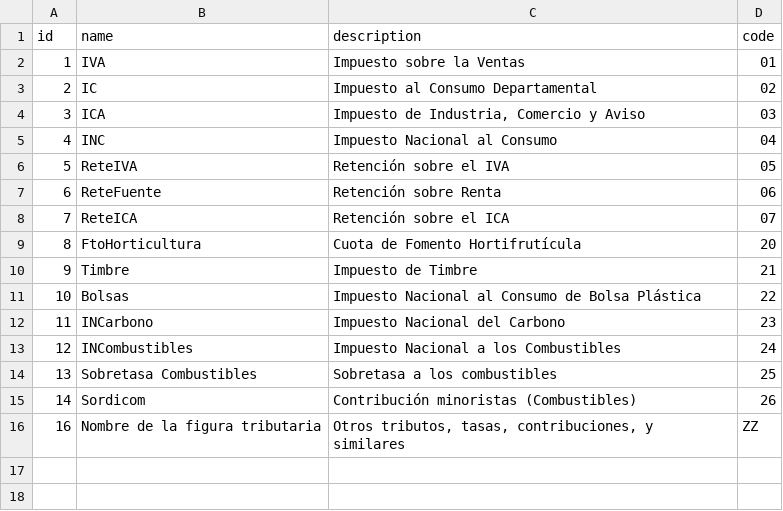
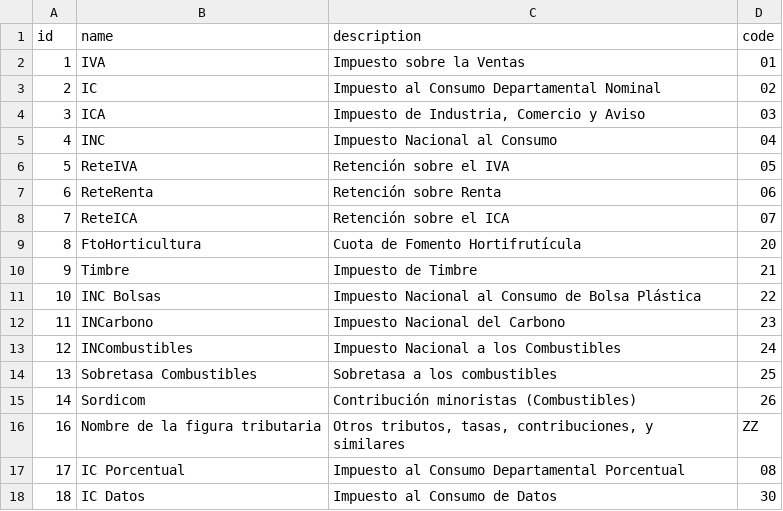
Before and after one commit to Jorels-Community/jorels-odoo-addons, a CSV file: l10n_co_edi_jorels/data/l10n_co_edi_jorels.taxes.csv, drawn as a sheet.

```diff
--- a/l10n_co_edi_jorels/data/l10n_co_edi_jorels.taxes.csv
+++ b/l10n_co_edi_jorels/data/l10n_co_edi_jorels.taxes.csv
@@ -2,3 +2,3 @@
 "1","IVA","Impuesto sobre la Ventas","01"
-"2","IC","Impuesto al Consumo Departamental","02"
+"2","IC","Impuesto al Consumo Departamental Nominal","02"
 "3","ICA","Impuesto de Industria, Comercio y Aviso","03"
@@ -6,3 +6,3 @@
 "5","ReteIVA","Retención sobre el IVA","05"
-"6","ReteFuente","Retención sobre Renta","06"
+"6","ReteRenta","Retención sobre Renta","06"
 "7","ReteICA","Retención sobre el ICA","07"
@@ -10,3 +10,3 @@
 "9","Timbre","Impuesto de Timbre","21"
-"10","Bolsas","Impuesto Nacional al Consumo de Bolsa Plástica","22"
+"10","INC Bolsas","Impuesto Nacional al Consumo de Bolsa Plástica","22"
 "11","INCarbono","Impuesto Nacional del Carbono","23"
@@ -16 +16,3 @@
 "16","Nombre de la figura tributaria","Otros tributos, tasas, contribuciones, y similares","ZZ"
+"17","IC Porcentual","Impuesto al Consumo Departamental Porcentual","08"
+"18","IC Datos","Impuesto al Consumo de Datos","30"
```
Also changed, not shown: l10n_co_edi_jorels/data/l10n_co_edi_jorels.countries.csv, l10n_co_edi_jorels/data/l10n_co_edi_jorels.payment_methods.csv, 8 other files.
